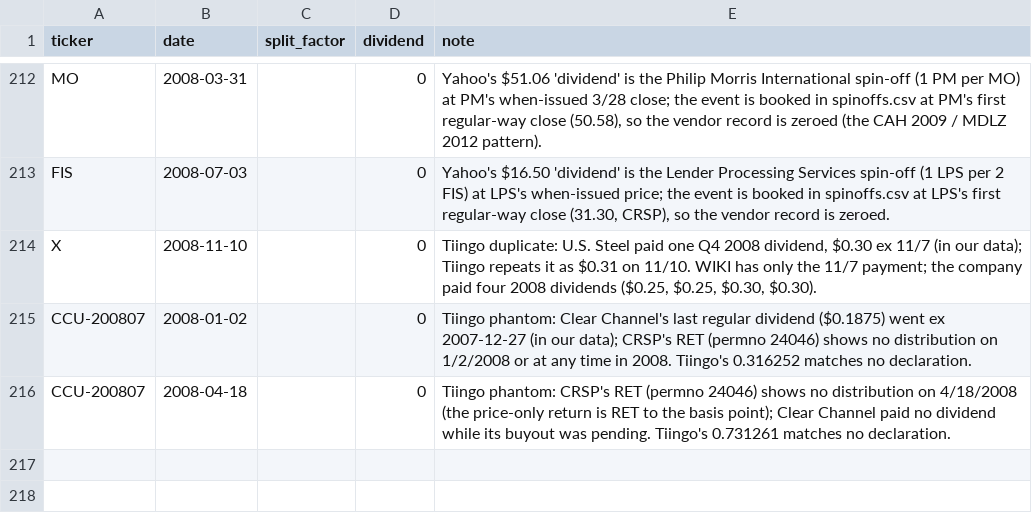
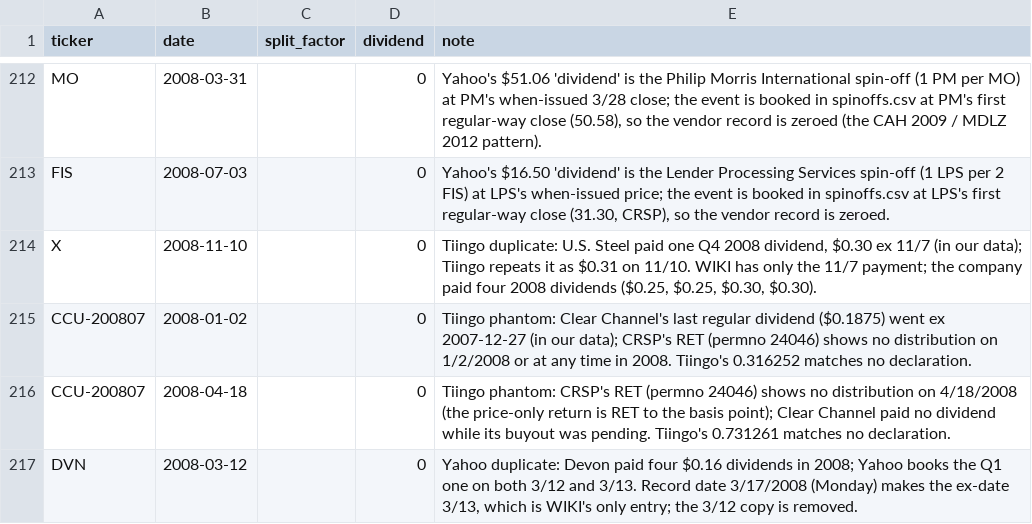
Before and after one commit to Johnbrick123/sp500-data, a CSV file: corporate_action_overrides.csv, drawn as a sheet; only a part is shown, gaps mark what is left out; the diff names each change by its address in the sheet, - before the commit and + after, or states it on an @@ line.

```diff
--- a/corporate_action_overrides.csv
+++ b/corporate_action_overrides.csv
+row 217: DVN | 2008-03-12 |  | 0 | Yahoo duplicate: Devon paid four $0.16 dividends in 2008; Yahoo books the Q1 one on both 3/12 and 3/13. Record date 3/17/2008 (Monday) makes the ex-date 3/13, which is WIKI's only entry; the 3/12 copy is removed.
```
